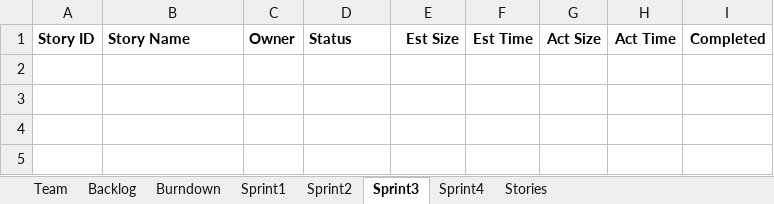
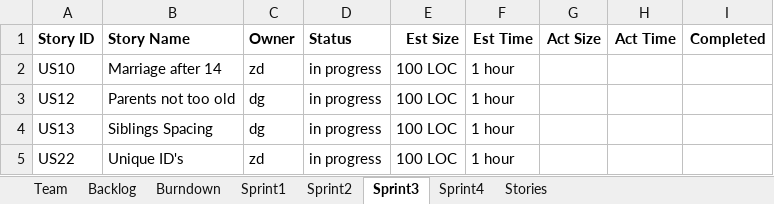
Before and after one commit to zdonato/GEDComReader, an Excel workbook: Team03Report.xlsx, sheet Sprint3, drawn as a sheet; values as stored, in another font and other column widths than the file's, no borders; the diff names each change by its address in the sheet, - before the commit and + after, or states it on an @@ line.

Commit message:
Wrapping up Sprint 2.

```diff
--- a/Team03Report.xlsx (sheet Sprint3)
+++ b/Team03Report.xlsx (sheet Sprint3)
+row 2: US10 | Marriage after 14 | zd | in progress | 100 LOC | 1 hour
+row 3: US12 | Parents not too old | dg | in progress | 100 LOC | 1 hour
+row 4: US13 | Siblings Spacing | dg | in progress | 100 LOC | 1 hour
+row 5: US22 | Unique ID's | zd | in progress | 100 LOC | 1 hour
```
Also changed, not shown: sheet Backlog, sheet Sprint2, charts or pictures, 4 other files.
